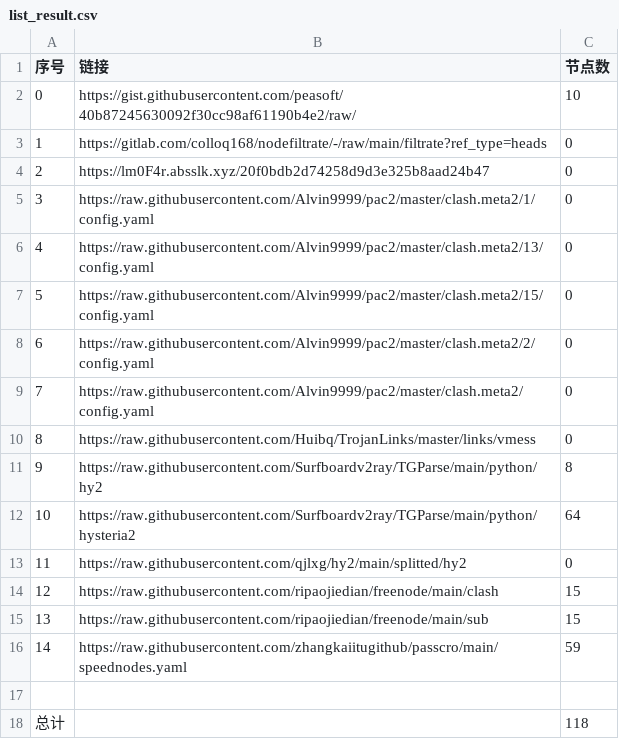
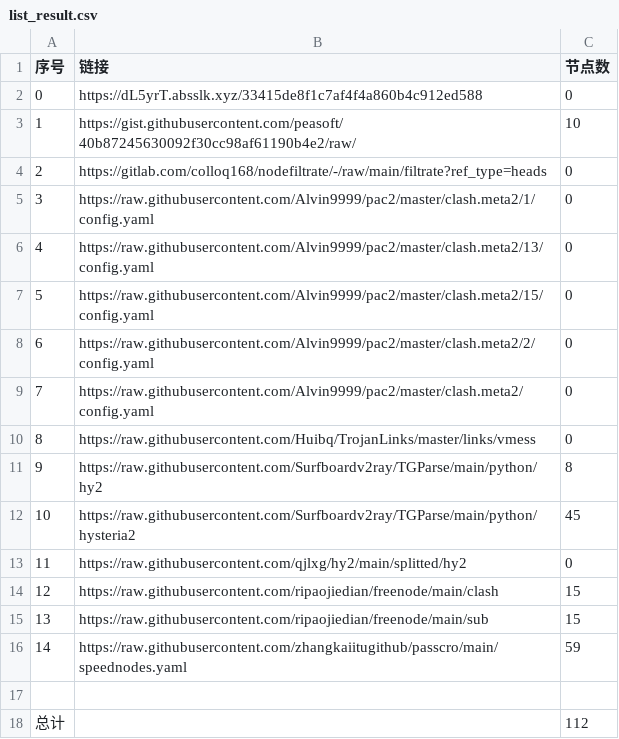
Before and after one commit to 2-civilization/NoMoreWalls, a CSV file: list_result.csv, drawn as a sheet.

```diff
--- a/list_result.csv
+++ b/list_result.csv
@@ -1,5 +1,5 @@
 序号,链接,节点数
-0,https://gist.githubusercontent.com/peasoft/40b87245630092f30cc98af61190b4e2/raw/,10
-1,https://gitlab.com/colloq168/nodefiltrate/-/raw/main/filtrate?ref_type=heads,0
-2,https://lm0F4r.absslk.xyz/20f0bdb2d74258d9d3e325b8aad24b47,0
+0,https://dL5yrT.absslk.xyz/33415de8f1c7af4f4a860b4c912ed588,0
+1,https://gist.githubusercontent.com/peasoft/40b87245630092f30cc98af61190b4e2/raw/,10
+2,https://gitlab.com/colloq168/nodefiltrate/-/raw/main/filtrate?ref_type=heads,0
 3,https://raw.githubusercontent.com/Alvin9999/pac2/master/clash.meta2/1/config.yaml,0
@@ -11,3 +11,3 @@
 9,https://raw.githubusercontent.com/Surfboardv2ray/TGParse/main/python/hy2,8
-10,https://raw.githubusercontent.com/Surfboardv2ray/TGParse/main/python/hysteria2,64
+10,https://raw.githubusercontent.com/Surfboardv2ray/TGParse/main/python/hysteria2,45
 11,https://raw.githubusercontent.com/qjlxg/hy2/main/splitted/hy2,0
@@ -17,2 +17,2 @@
 
-总计,,118
+总计,,112
```
Also changed, not shown: 9 other files.
